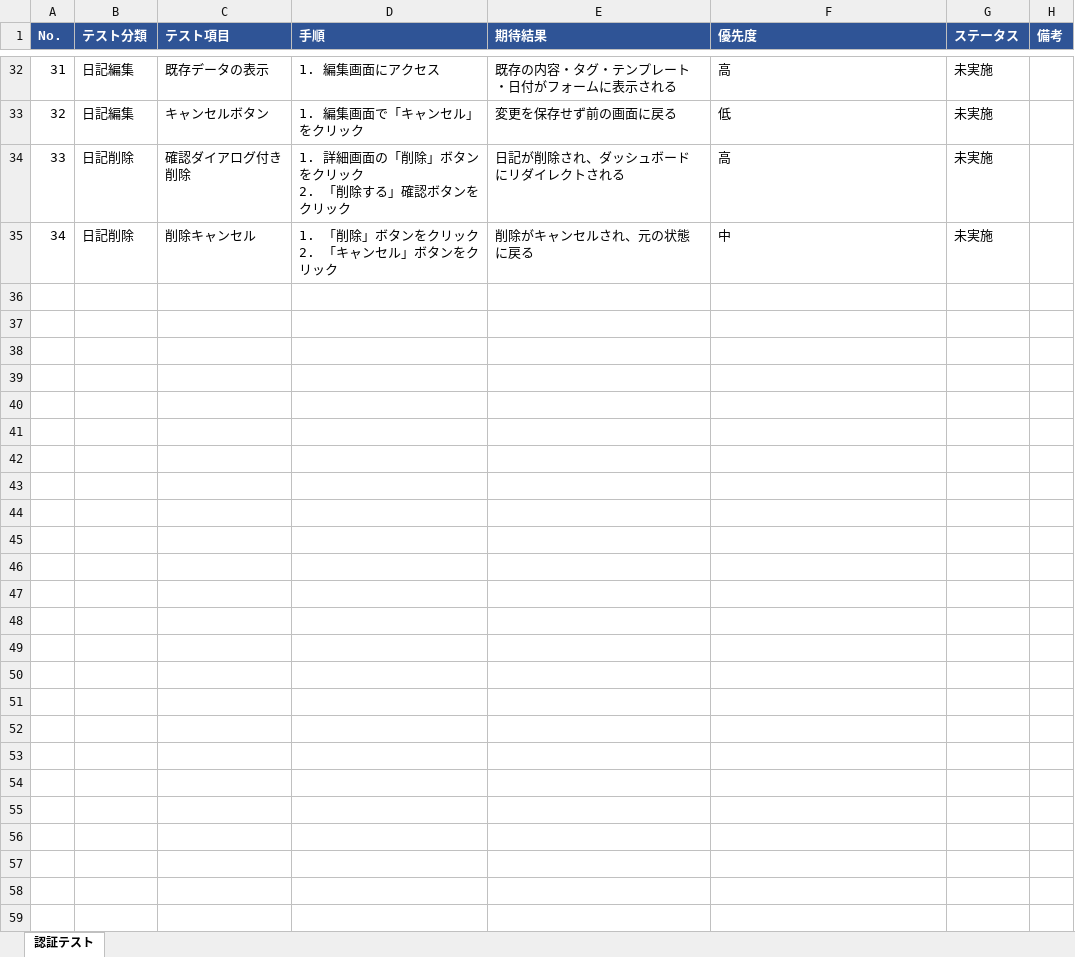
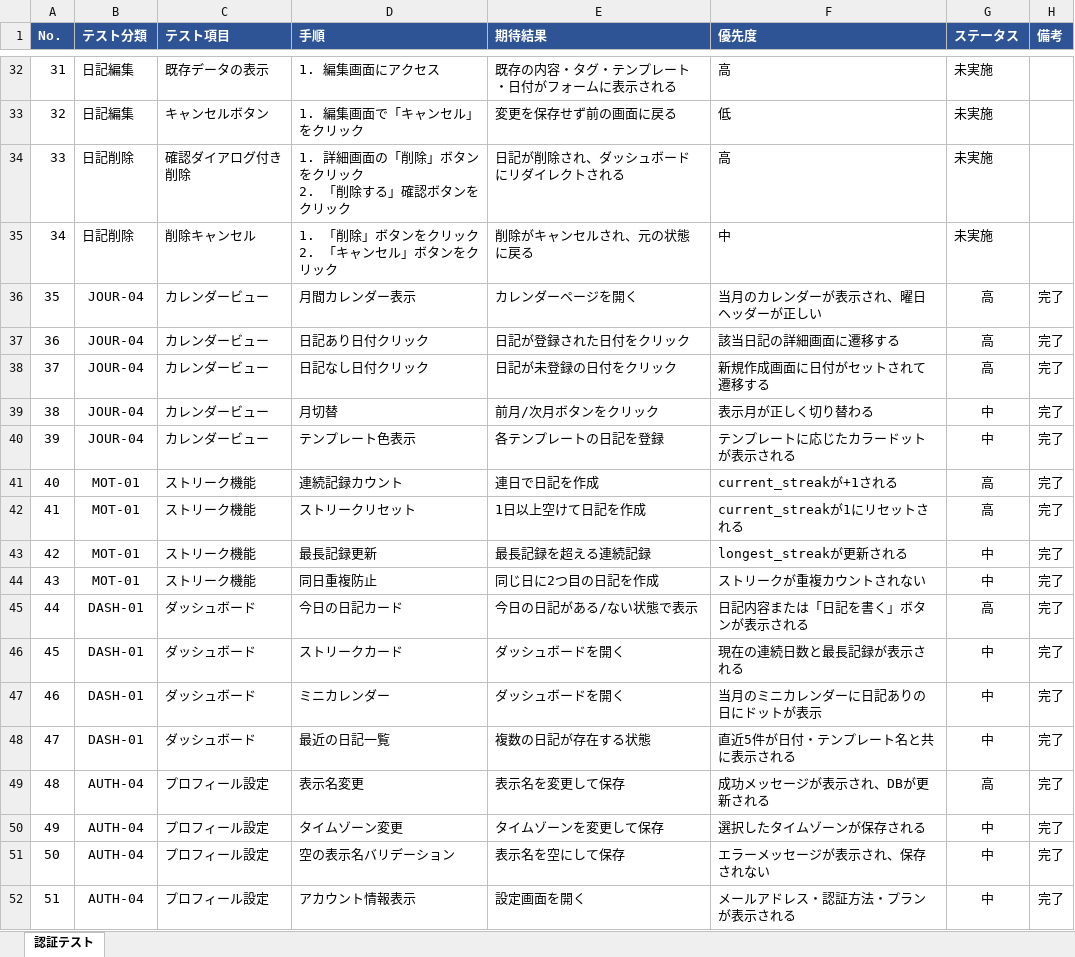
Before and after one commit to kurodakenya/ai-reflection-journal, an Excel workbook: docs/テスト仕様書.xlsx, sheet 認証テスト, drawn as a sheet; only a part is shown, gaps mark what is left out; values as stored, in another font and other column widths than the file's, no borders; the diff names each change by its address in the sheet, - before the commit and + after, or states it on an @@ line.

```diff
--- a/docs/テスト仕様書.xlsx (sheet 認証テスト)
+++ b/docs/テスト仕様書.xlsx (sheet 認証テスト)
+row 36: 35 | JOUR-04 | カレンダービュー | 月間カレンダー表示 | カレンダーページを開く | 当月のカレンダーが表示され、曜日ヘッダーが正しい | 高 | 完了
+row 37: 36 | JOUR-04 | カレンダービュー | 日記あり日付クリック | 日記が登録された日付をクリック | 該当日記の詳細画面に遷移する | 高 | 完了
+row 38: 37 | JOUR-04 | カレンダービュー | 日記なし日付クリック | 日記が未登録の日付をクリック | 新規作成画面に日付がセットされて遷移する | 高 | 完了
+row 39: 38 | JOUR-04 | カレンダービュー | 月切替 | 前月/次月ボタンをクリック | 表示月が正しく切り替わる | 中 | 完了
+row 40: 39 | JOUR-04 | カレンダービュー | テンプレート色表示 | 各テンプレートの日記を登録 | テンプレートに応じたカラードットが表示される | 中 | 完了
+row 41: 40 | MOT-01 | ストリーク機能 | 連続記録カウント | 連日で日記を作成 | current_streakが+1される | 高 | 完了
+row 42: 41 | MOT-01 | ストリーク機能 | ストリークリセット | 1日以上空けて日記を作成 | current_streakが1にリセットされる | 高 | 完了
+row 43: 42 | MOT-01 | ストリーク機能 | 最長記録更新 | 最長記録を超える連続記録 | longest_streakが更新される | 中 | 完了
+row 44: 43 | MOT-01 | ストリーク機能 | 同日重複防止 | 同じ日に2つ目の日記を作成 | ストリークが重複カウントされない | 中 | 完了
+row 45: 44 | DASH-01 | ダッシュボード | 今日の日記カード | 今日の日記がある/ない状態で表示 | 日記内容または「日記を書く」ボタンが表示される | 高 | 完了
+row 46: 45 | DASH-01 | ダッシュボード | ストリークカード | ダッシュボードを開く | 現在の連続日数と最長記録が表示される | 中 | 完了
+row 47: 46 | DASH-01 | ダッシュボード | ミニカレンダー | ダッシュボードを開く | 当月のミニカレンダーに日記ありの日にドットが表示 | 中 | 完了
+row 48: 47 | DASH-01 | ダッシュボード | 最近の日記一覧 | 複数の日記が存在する状態 | 直近5件が日付・テンプレート名と共に表示される | 中 | 完了
+row 49: 48 | AUTH-04 | プロフィール設定 | 表示名変更 | 表示名を変更して保存 | 成功メッセージが表示され、DBが更新される | 高 | 完了
+row 50: 49 | AUTH-04 | プロフィール設定 | タイムゾーン変更 | タイムゾーンを変更して保存 | 選択したタイムゾーンが保存される | 中 | 完了
+row 51: 50 | AUTH-04 | プロフィール設定 | 空の表示名バリデーション | 表示名を空にして保存 | エラーメッセージが表示され、保存されない | 中 | 完了
+row 52: 51 | AUTH-04 | プロフィール設定 | アカウント情報表示 | 設定画面を開く | メールアドレス・認証方法・プランが表示される | 中 | 完了
```
Also changed, not shown: docs/進捗管理.xlsx.
